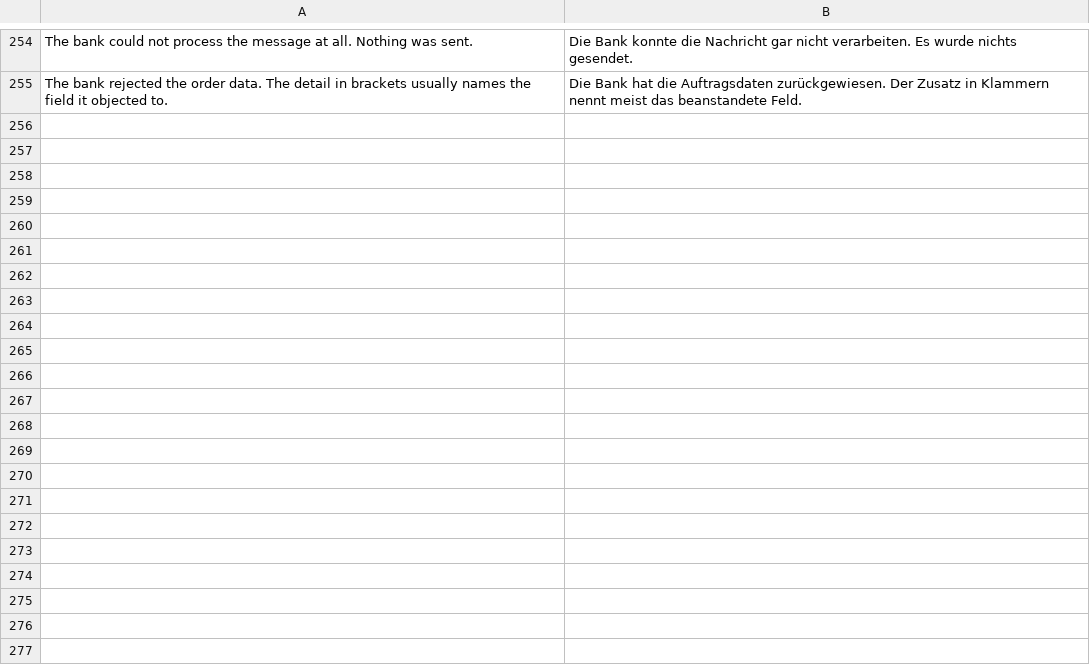
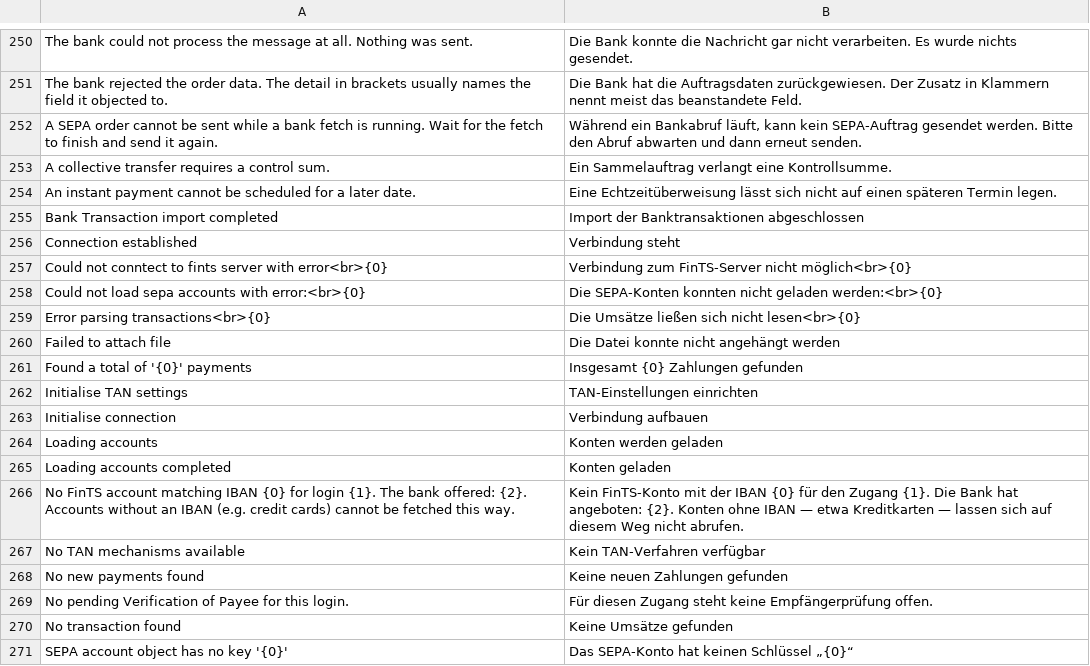
Before and after one commit to AlexanderF123/kefiya, a CSV file: kefiya/translations/de.csv, drawn as a sheet; only a part is shown, gaps mark what is left out; the diff covers the shown part only.

Commit message:
Nur die fehlgeschlagenen Zugänge erneut abrufen — und der Abruf spricht Deutsch (#51)
Ein Sammelabruf über 54 Zugänge dauert Minuten und kostet je Bank eine starke Authentifizierung. Wenn drei davon scheitern, gab es genau einen Weg zurück: alle 54 noch einmal. Das fertige Panel bietet jetzt an, nur die nicht abgeschlossenen zu wiederholen, und bank_refresh nimmt dafür eine `only`-Liste.

Der photoTAN-Push von comdirect verlangte eine Grafik, die nie gezeichnet wurde: die Challenge wurde nur aus challenge_hhduc gelesen, das python-fints nach dem Parsen auf None lässt — das Bild steht dann in challenge_matrix.

Und das Panel las sich halb deutsch, halb englisch. Die Sätze entstehen auf dem Server und kommen als Daten an, also sieht das __() des Clients sie nie; 21 davon sind jetzt in _() gewickelt. Die Kontoarten waren längst übersetzt, nur nicht angewendet — sie gingen roh durch. Ein zweiter Katalog in de.csv hätte ihnen eine zweite, abweichende Übersetzung gegeben und dabei "Loan" und "Credit Card" site-weit umbenannt; ein Test verweigert die Überschneidung ab jetzt.

```diff
--- a/kefiya/translations/de.csv
+++ b/kefiya/translations/de.csv
@@ -263 +259,21 @@ The bank could not process the message at all. Nothing was sent.,Die Bank konnte
 The bank rejected the order data. The detail in brackets usually names the field it objected to.,Die Bank hat die Auftragsdaten zurückgewiesen. Der Zusatz in Klammern nennt meist das beanstandete Feld.
+A SEPA order cannot be sent while a bank fetch is running. Wait for the fetch to finish and send it again.,"Während ein Bankabruf läuft, kann kein SEPA-Auftrag gesendet werden. Bitte den Abruf abwarten und dann erneut senden."
+A collective transfer requires a control sum.,Ein Sammelauftrag verlangt eine Kontrollsumme.
+An instant payment cannot be scheduled for a later date.,Eine Echtzeitüberweisung lässt sich nicht auf einen späteren Termin legen.
+Bank Transaction import completed,Import der Banktransaktionen abgeschlossen
+Connection established,Verbindung steht
+Could not conntect to fints server with error<br>{0},Verbindung zum FinTS-Server nicht möglich<br>{0}
+Could not load sepa accounts with error:<br>{0},Die SEPA-Konten konnten nicht geladen werden:<br>{0}
+Error parsing transactions<br>{0},Die Umsätze ließen sich nicht lesen<br>{0}
+Failed to attach file,Die Datei konnte nicht angehängt werden
+Found a total of '{0}' payments,Insgesamt {0} Zahlungen gefunden
+Initialise TAN settings,TAN-Einstellungen einrichten
+Initialise connection,Verbindung aufbauen
+Loading accounts,Konten werden geladen
+Loading accounts completed,Konten geladen
+No FinTS account matching IBAN {0} for login {1}. The bank offered: {2}. Accounts without an IBAN (e.g. credit cards) cannot be fetched this way.,Kein FinTS-Konto mit der IBAN {0} für den Zugang {1}. Die Bank hat angeboten: {2}. Konten ohne IBAN — etwa Kreditkarten — lassen sich auf diesem Weg nicht abrufen.
+No TAN mechanisms available,Kein TAN-Verfahren verfügbar
+No new payments found,Keine neuen Zahlungen gefunden
+No pending Verification of Payee for this login.,Für diesen Zugang steht keine Empfängerprüfung offen.
+No transaction found,Keine Umsätze gefunden
+SEPA account object has no key '{0}',Das SEPA-Konto hat keinen Schlüssel „{0}“
```
Also changed, not shown: 24 added rows and 4 removed rows elsewhere in this file, 9 other files.
